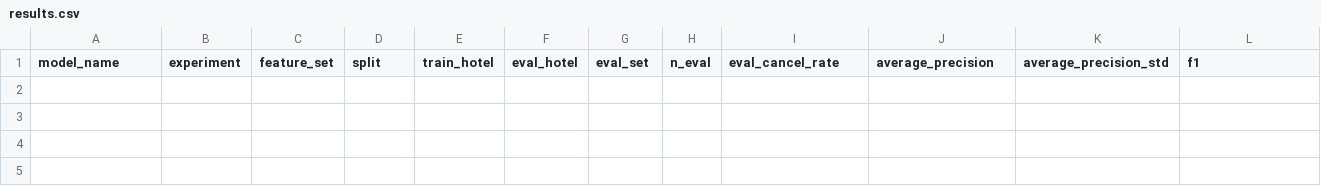
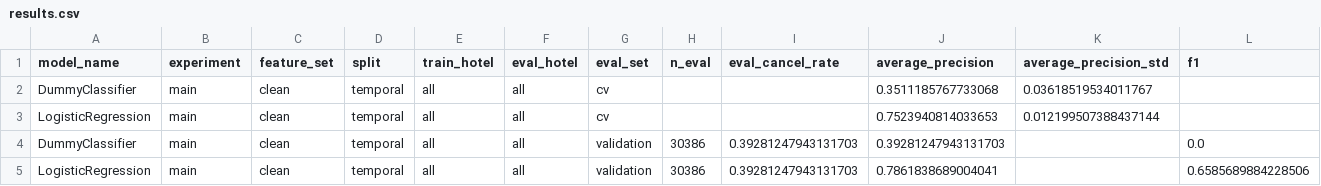
Before and after one commit to trantrungquy610/HotelBookingML, a CSV file: reports/results/results.csv, drawn as a sheet; only a part is shown; rows hold the shown columns only; the diff names each change by its address in the sheet, - before the commit and + after, or states it on an @@ line.

Commit message:
feat: add baseline classification models (T09+M2)

```diff
--- a/reports/results/results.csv
+++ b/reports/results/results.csv
+row 2: DummyClassifier | main | clean | temporal | all | all | cv |  |  | 0.3511185767733068 | 0.03618519534011767
+row 3: LogisticRegression | main | clean | temporal | all | all | cv |  |  | 0.7523940814033653 | 0.012199507388437144
+row 4: DummyClassifier | main | clean | temporal | all | all | validation | 30386 | 0.39281247943131703 | 0.39281247943131703 |  | 0.0
+row 5: LogisticRegression | main | clean | temporal | all | all | validation | 30386 | 0.39281247943131703 | 0.7861838689004041 |  | 0.6585689884228506
```
Also changed, not shown: 2 other files.
